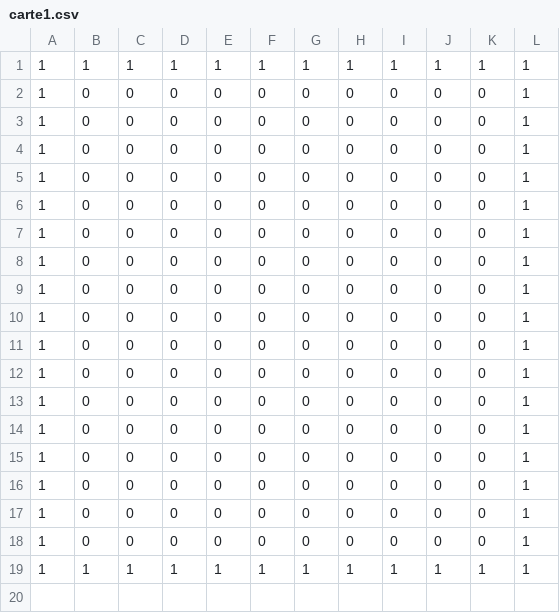
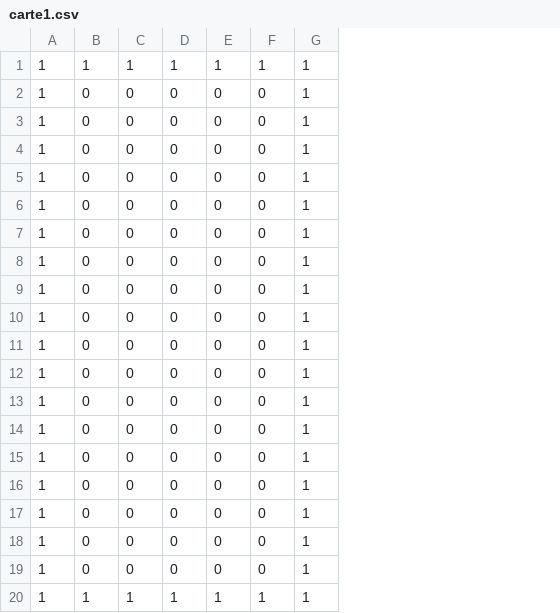
Before and after one commit to pasdeloupremi/ACL2019-JeuTropBien, a CSV file: carte1.csv, drawn as a sheet; removed rows and columns are numbered as before the commit, all else as after; the diff names each change by its address in the sheet, - before the commit and + after, or states it on an @@ line.

```diff
--- a/carte1.csv
+++ b/carte1.csv
-column G, rows 1-19: 1 | 0 | 0 | 0 | 0 | 0 | 0 | 0 | 0 | 0 | 0 | 0 | 0 | 0 | 0 | 0 | 0 | 0 | 1
-column H, rows 1-19: 1 | 0 | 0 | 0 | 0 | 0 | 0 | 0 | 0 | 0 | 0 | 0 | 0 | 0 | 0 | 0 | 0 | 0 | 1
-column I, rows 1-19: 1 | 0 | 0 | 0 | 0 | 0 | 0 | 0 | 0 | 0 | 0 | 0 | 0 | 0 | 0 | 0 | 0 | 0 | 1
-column J, rows 1-19: 1 | 0 | 0 | 0 | 0 | 0 | 0 | 0 | 0 | 0 | 0 | 0 | 0 | 0 | 0 | 0 | 0 | 0 | 1
-column K, rows 1-19: 1 | 0 | 0 | 0 | 0 | 0 | 0 | 0 | 0 | 0 | 0 | 0 | 0 | 0 | 0 | 0 | 0 | 0 | 1
+row 19: 1 | 0 | 0 | 0 | 0 | 0 | 1
```
Also changed, not shown: 7 other files.
